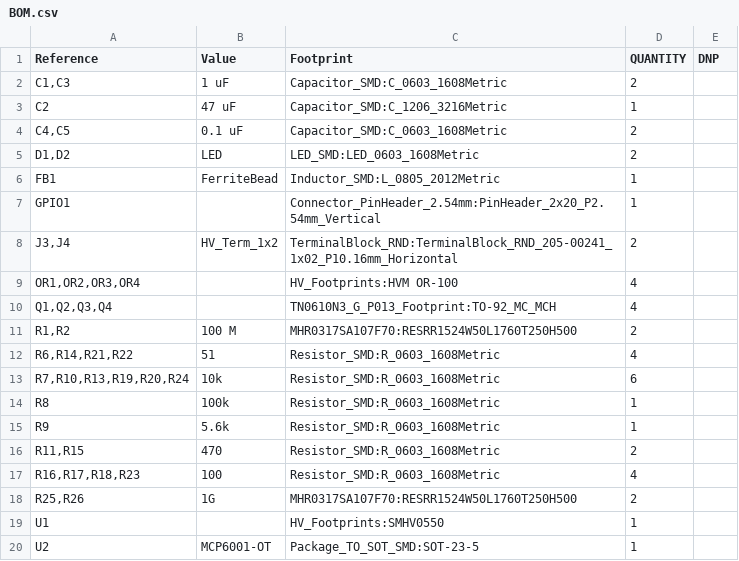
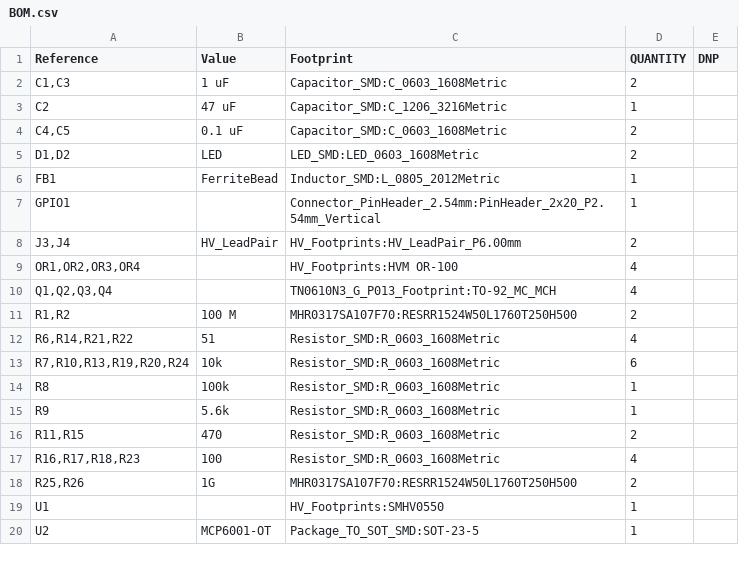
Before and after one commit to Anatol-Gogoj/High-Voltage-Raspberry-Pi-Hat, a CSV file: HV Pi Hat/fab/BOM.csv, drawn as a sheet.

```diff
--- a/HV Pi Hat/fab/BOM.csv
+++ b/HV Pi Hat/fab/BOM.csv
@@ -7,3 +7,3 @@
 "GPIO1","","Connector_PinHeader_2.54mm:PinHeader_2x20_P2.54mm_Vertical","1",""
-"J3,J4","HV_Term_1x2","TerminalBlock_RND:TerminalBlock_RND_205-00241_1x02_P10.16mm_Horizontal","2",""
+"J3,J4","HV_LeadPair","HV_Footprints:HV_LeadPair_P6.00mm","2",""
 "OR1,OR2,OR3,OR4","","HV_Footprints:HVM OR-100","4",""
```
Also changed, not shown: 15 other files.
